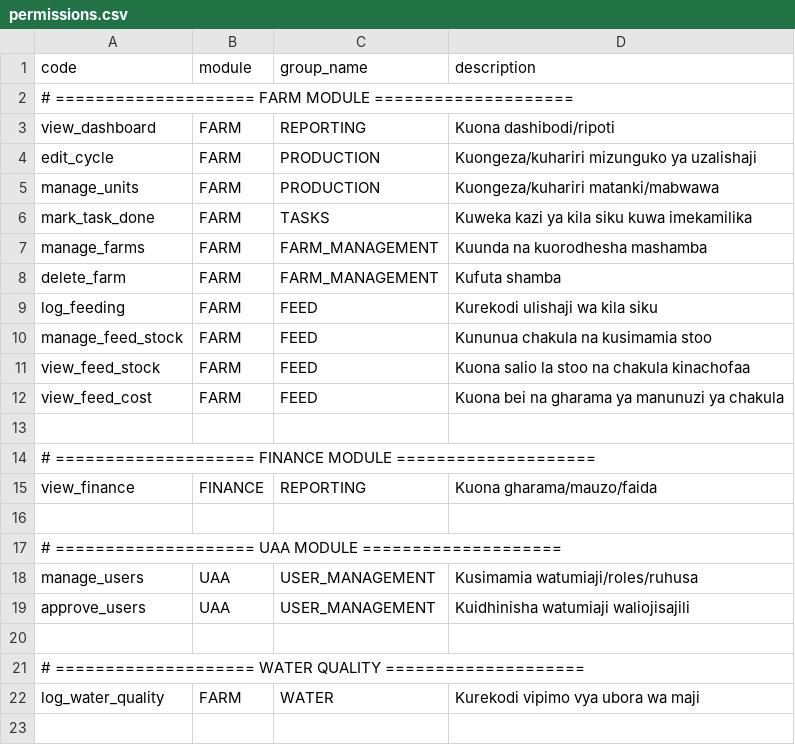
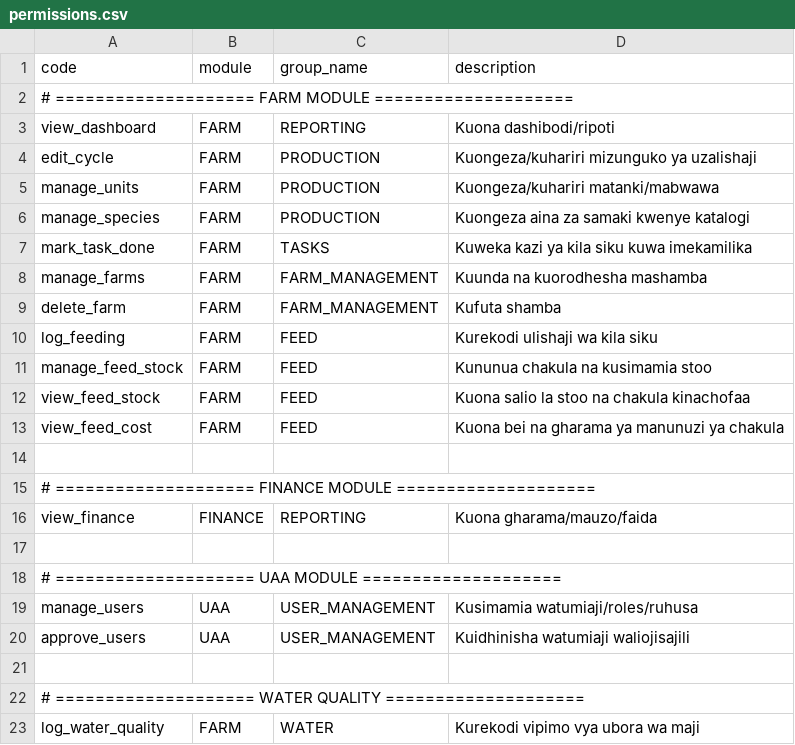
Before and after one commit to TarimoPaul/samakiFarmBack, a CSV file: src/main/resources/seed/permissions.csv, drawn as a sheet.

```diff
--- a/src/main/resources/seed/permissions.csv
+++ b/src/main/resources/seed/permissions.csv
@@ -5,2 +5,3 @@ edit_cycle,FARM,PRODUCTION,Kuongeza/kuhariri mizunguko ya uzalishaji
 manage_units,FARM,PRODUCTION,Kuongeza/kuhariri matanki/mabwawa
+manage_species,FARM,PRODUCTION,Kuongeza aina za samaki kwenye katalogi
 mark_task_done,FARM,TASKS,Kuweka kazi ya kila siku kuwa imekamilika
```
Also changed, not shown: src/main/resources/seed/role_permissions.csv, 6 other files.
